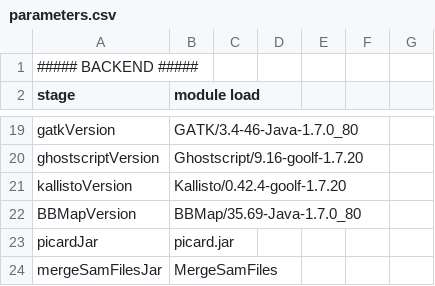
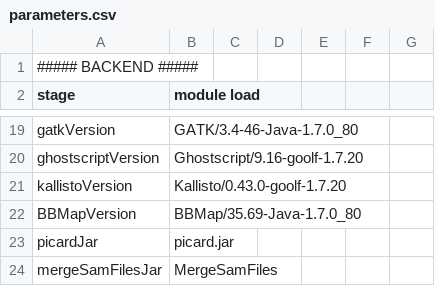
Before and after one commit to molgenis/NGS_RNA, a CSV file: parameters.csv, drawn as a sheet; only a part is shown, gaps mark what is left out.

```diff
--- a/parameters.csv
+++ b/parameters.csv
@@ -20,3 +20,3 @@ gatkVersion,GATK/3.4-46-Java-1.7.0_80
 ghostscriptVersion,Ghostscript/9.16-goolf-1.7.20
-kallistoVersion,Kallisto/0.42.4-goolf-1.7.20
+kallistoVersion,Kallisto/0.43.0-goolf-1.7.20
 BBMapVersion,BBMap/35.69-Java-1.7.0_80
```
Also changed, not shown: 16 other files.
